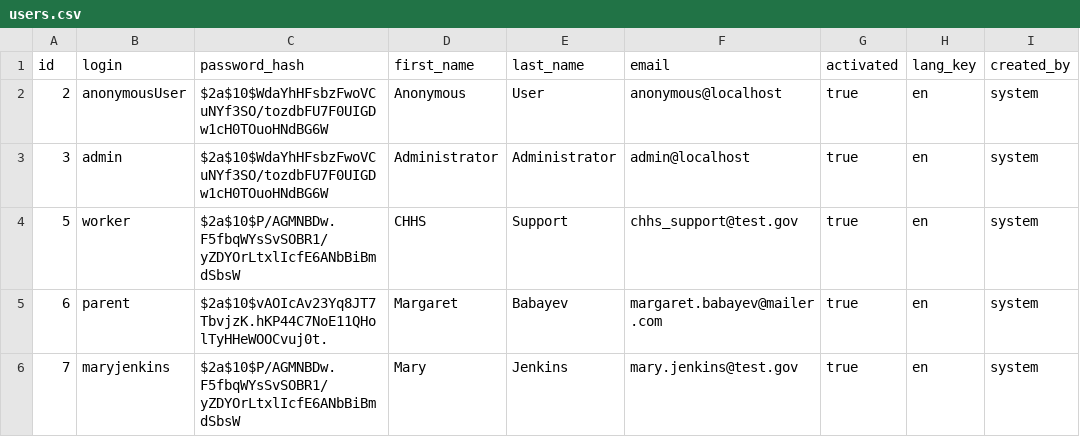
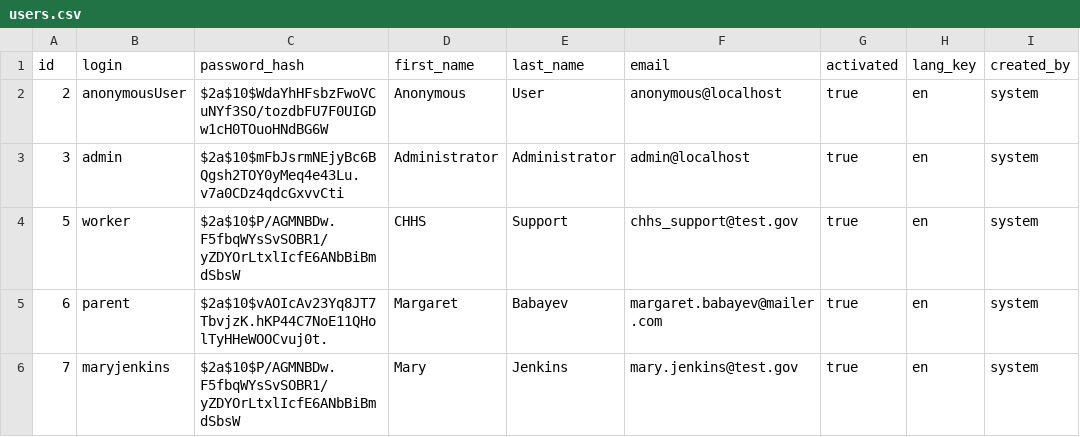
Before and after one commit to LeonidMarushevskyi/msap-prototype, a CSV file: src/main/resources/config/liquibase/users.csv, drawn as a sheet; only a part is shown; the diff names each change by its address in the sheet, - before the commit and + after, or states it on an @@ line.

Commit message:
changed admin password back to admin

```diff
--- a/src/main/resources/config/liquibase/users.csv
+++ b/src/main/resources/config/liquibase/users.csv
-C3 (password_hash): $2a$10$WdaYhHFsbzFwoVCuNYf3SO/tozdbFU7F0UIGDw1cH0TOuoHNdBG6W
+C3 (password_hash): $2a$10$mFbJsrmNEjyBc6BQgsh2TOY0yMeq4e43Lu.v7a0CDz4qdcGxvvCti
```
